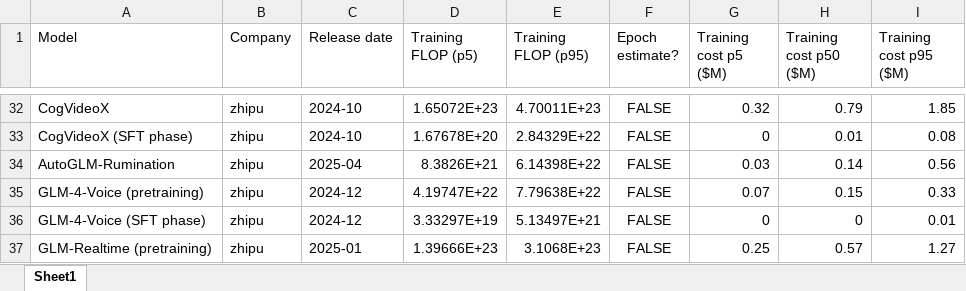
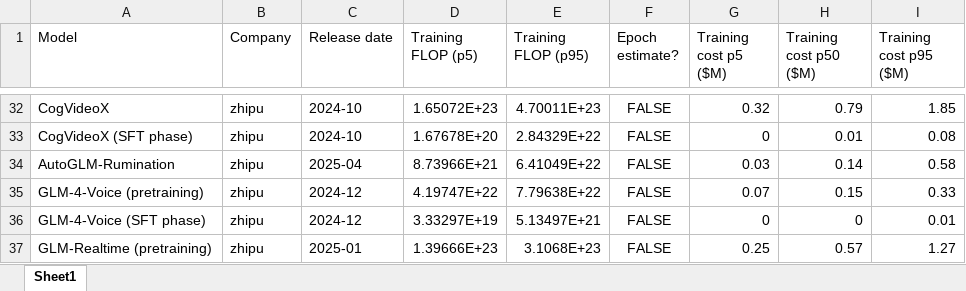
Before and after one commit to CherylWu3/rd-vs-training-compute, an Excel workbook: output/per_model_training_cost.xlsx, sheet Sheet1, drawn as a sheet; only a part is shown, gaps mark what is left out; values as stored, in another font and other column widths than the file's, no borders; the diff covers the shown part only; the diff names each change by its address in the sheet, - before the commit and + after, or states it on an @@ line.

```diff
--- a/output/per_model_training_cost.xlsx (sheet Sheet1)
+++ b/output/per_model_training_cost.xlsx (sheet Sheet1)
-D34 (Training FLOP (p5)): 8.3826E+21
+D34 (Training FLOP (p5)): 8.73966E+21
-E34 (Training FLOP (p95)): 6.14398E+22
+E34 (Training FLOP (p95)): 6.41049E+22
-I34 (Training cost p95 ($M)): 0.56
+I34 (Training cost p95 ($M)): 0.58
```
Also changed, not shown: 35 edited cells elsewhere in this sheet, 7 other files.
